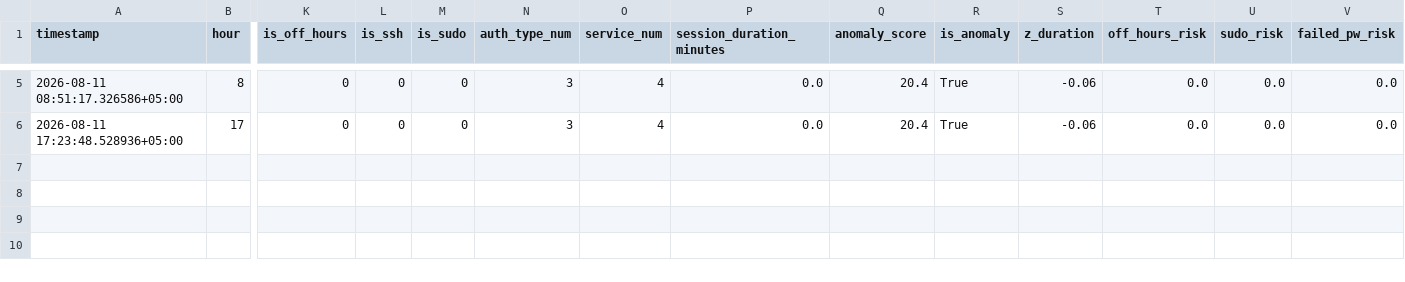
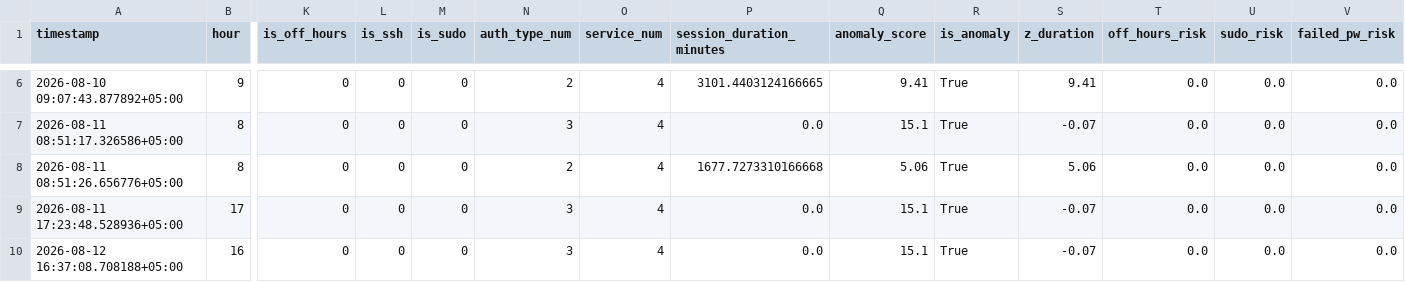
Before and after one commit to Ahmadjon0125/ueba-log-test, a CSV file: auth_anomalies.csv, drawn as a sheet; only a part is shown, gaps mark what is left out; addresses are those after the commit; rows hold the shown columns only; the diff covers the shown part only; the diff names each change by its address in the sheet, - before the commit and + after, or states it on an @@ line.

```diff
--- a/auth_anomalies.csv
+++ b/auth_anomalies.csv
+row 6: 2026-08-10 09:07:43.877892+05:00 | 9 | 0 | 0 | 0 | 2 | 4 | 3101.4403124166665 | 9.41 | True | 9.41 | 0.0 | 0.0 | 0.0
-Q7 (anomaly_score): 20.4
+Q7 (anomaly_score): 15.1
-S7 (z_duration): -0.06
+S7 (z_duration): -0.07
+row 8: 2026-08-11 08:51:26.656776+05:00 | 8 | 0 | 0 | 0 | 2 | 4 | 1677.7273310166668 | 5.06 | True | 5.06 | 0.0 | 0.0 | 0.0
-Q9 (anomaly_score): 20.4
+Q9 (anomaly_score): 15.1
-S9 (z_duration): -0.06
+S9 (z_duration): -0.07
+row 10: 2026-08-12 16:37:08.708188+05:00 | 16 | 0 | 0 | 0 | 3 | 4 | 0.0 | 15.1 | True | -0.07 | 0.0 | 0.0 | 0.0
```
Also changed, not shown: 1 added row and 16 edited cells elsewhere in this file, 1 other file.
